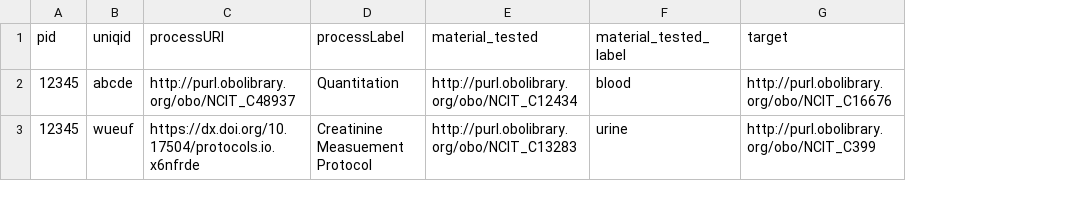
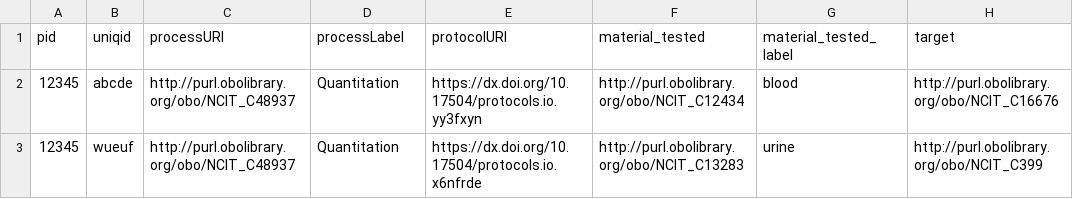
Before and after one commit to ejp-rd-vp/CDE-semantic-model-implementations, a CSV file: YARRRML_Transform_Templates/csv/lab_measurement.csv, drawn as a sheet; only a part is shown; the diff names each change by its address in the sheet, - before the commit and + after, or states it on an @@ line.

Commit message:
added the conforms-to property toattach protocols

```diff
--- a/YARRRML_Transform_Templates/csv/lab_measurement.csv
+++ b/YARRRML_Transform_Templates/csv/lab_measurement.csv
+column E (protocolURI), rows 2-3: https://dx.doi.org/10.17504/protocols.io.yy3fxyn | https://dx.doi.org/10.17504/protocols.io.x6nfrde
-C3 (processURI): https://dx.doi.org/10.17504/protocols.io.x6nfrde
+C3 (processURI): http://purl.obolibrary.org/obo/NCIT_C48937
-D3 (processLabel): Creatinine Measuement Protocol
+D3 (processLabel): Quantitation
```
Also changed, not shown: 7 other files.
